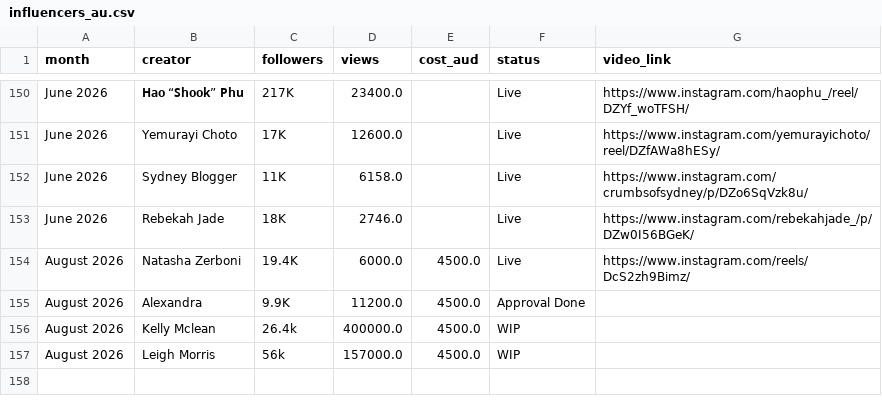
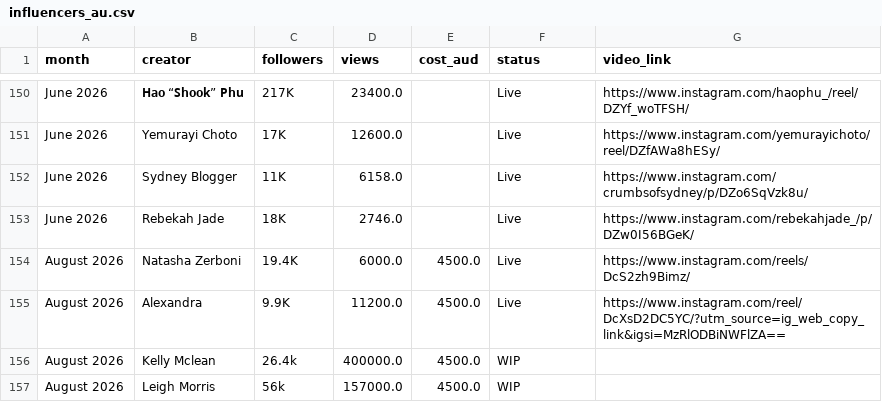
Before and after one commit to Setiavipul-78/cars24-brand-dashboard, a CSV file: data/influencers_au.csv, drawn as a sheet; only a part is shown, gaps mark what is left out.

```diff
--- a/data/influencers_au.csv
+++ b/data/influencers_au.csv
@@ -154,3 +154,3 @@ June 2026,Rebekah Jade,18K,2746.0,,Live,https://www.instagram.com/rebekahjade_/p
 August 2026,Natasha Zerboni,19.4K,6000.0,4500.0,Live,https://www.instagram.com/reels/DcS2zh9Bimz/
-August 2026,Alexandra,9.9K,11200.0,4500.0,Approval Done,
+August 2026,Alexandra,9.9K,11200.0,4500.0,Live,https://www.instagram.com/reel/DcXsD2DC5YC/?utm_source=ig_web_copy_link&igsi=MzRlODBiNWFlZA==
 August 2026,Kelly Mclean,26.4k,400000.0,4500.0,WIP,
```
Also changed, not shown: data/gsc_daily_au.csv, data/gsc_daily_india.csv, 29 other files.
